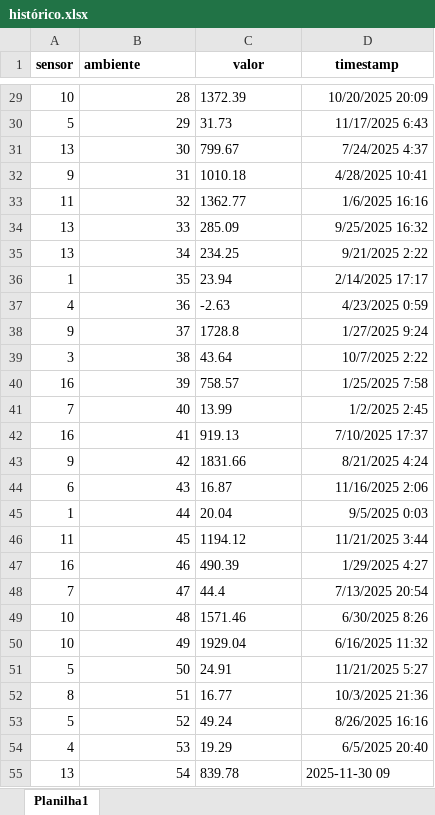
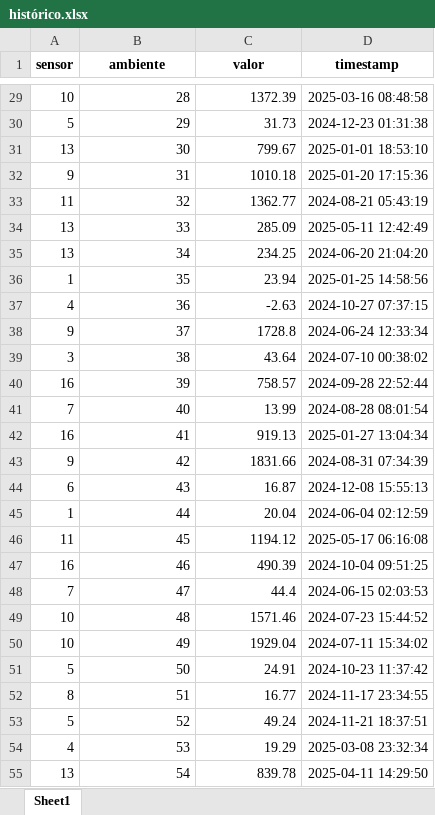
Before and after one commit to Leochin1206/smartCities, an Excel workbook: back/histórico.xlsx, sheet Sheet1, drawn as a sheet; only a part is shown, gaps mark what is left out; values as stored, in another font and other column widths than the file's, no borders; the diff covers the shown part only; the diff names each change by its address in the sheet, - before the commit and + after, or states it on an @@ line.

```diff
--- a/back/histórico.xlsx (sheet Sheet1)
+++ b/back/histórico.xlsx (sheet Sheet1)
-sheet tab: Planilha1
+sheet tab: Sheet1
-B1 alignment: left
+B1 alignment: center
-C29:C55 alignment: left
+C29:C55 alignment: right
-D29 (timestamp): 10/20/2025 20:09
+D29 (timestamp): 2025-03-16 08:48:58
-D30 (timestamp): 11/17/2025 6:43
+D30 (timestamp): 2024-12-23 01:31:38
-D31 (timestamp): 7/24/2025 4:37
+D31 (timestamp): 2025-01-01 18:53:10
-D32 (timestamp): 4/28/2025 10:41
+D32 (timestamp): 2025-01-20 17:15:36
-D33 (timestamp): 1/6/2025 16:16
+D33 (timestamp): 2024-08-21 05:43:19
-D34 (timestamp): 9/25/2025 16:32
+D34 (timestamp): 2025-05-11 12:42:49
-D35 (timestamp): 9/21/2025 2:22
+D35 (timestamp): 2024-06-20 21:04:20
-D36 (timestamp): 2/14/2025 17:17
+D36 (timestamp): 2025-01-25 14:58:56
-D37 (timestamp): 4/23/2025 0:59
+D37 (timestamp): 2024-10-27 07:37:15
-D38 (timestamp): 1/27/2025 9:24
+D38 (timestamp): 2024-06-24 12:33:34
-D39 (timestamp): 10/7/2025 2:22
+D39 (timestamp): 2024-07-10 00:38:02
-D40 (timestamp): 1/25/2025 7:58
+D40 (timestamp): 2024-09-28 22:52:44
-D41 (timestamp): 1/2/2025 2:45
+D41 (timestamp): 2024-08-28 08:01:54
-D42 (timestamp): 7/10/2025 17:37
+D42 (timestamp): 2025-01-27 13:04:34
-D43 (timestamp): 8/21/2025 4:24
+D43 (timestamp): 2024-08-31 07:34:39
-D44 (timestamp): 11/16/2025 2:06
+D44 (timestamp): 2024-12-08 15:55:13
-D45 (timestamp): 9/5/2025 0:03
+D45 (timestamp): 2024-06-04 02:12:59
-D46 (timestamp): 11/21/2025 3:44
+D46 (timestamp): 2025-05-17 06:16:08
-D47 (timestamp): 1/29/2025 4:27
+D47 (timestamp): 2024-10-04 09:51:25
-D48 (timestamp): 7/13/2025 20:54
+D48 (timestamp): 2024-06-15 02:03:53
-D49 (timestamp): 6/30/2025 8:26
+D49 (timestamp): 2024-07-23 15:44:52
-D50 (timestamp): 6/16/2025 11:32
+D50 (timestamp): 2024-07-11 15:34:02
-D51 (timestamp): 11/21/2025 5:27
+D51 (timestamp): 2024-10-23 11:37:42
-D52 (timestamp): 10/3/2025 21:36
+D52 (timestamp): 2024-11-17 23:34:55
-D53 (timestamp): 8/26/2025 16:16
+D53 (timestamp): 2024-11-21 18:37:51
-D54 (timestamp): 6/5/2025 20:40
+D54 (timestamp): 2025-03-08 23:32:34
-D55 (timestamp): 2025-11-30 09
+D55 (timestamp): 2025-04-11 14:29:50
```
Also changed, not shown: 476 edited cells and cell formats elsewhere in this sheet, 1 other file.
